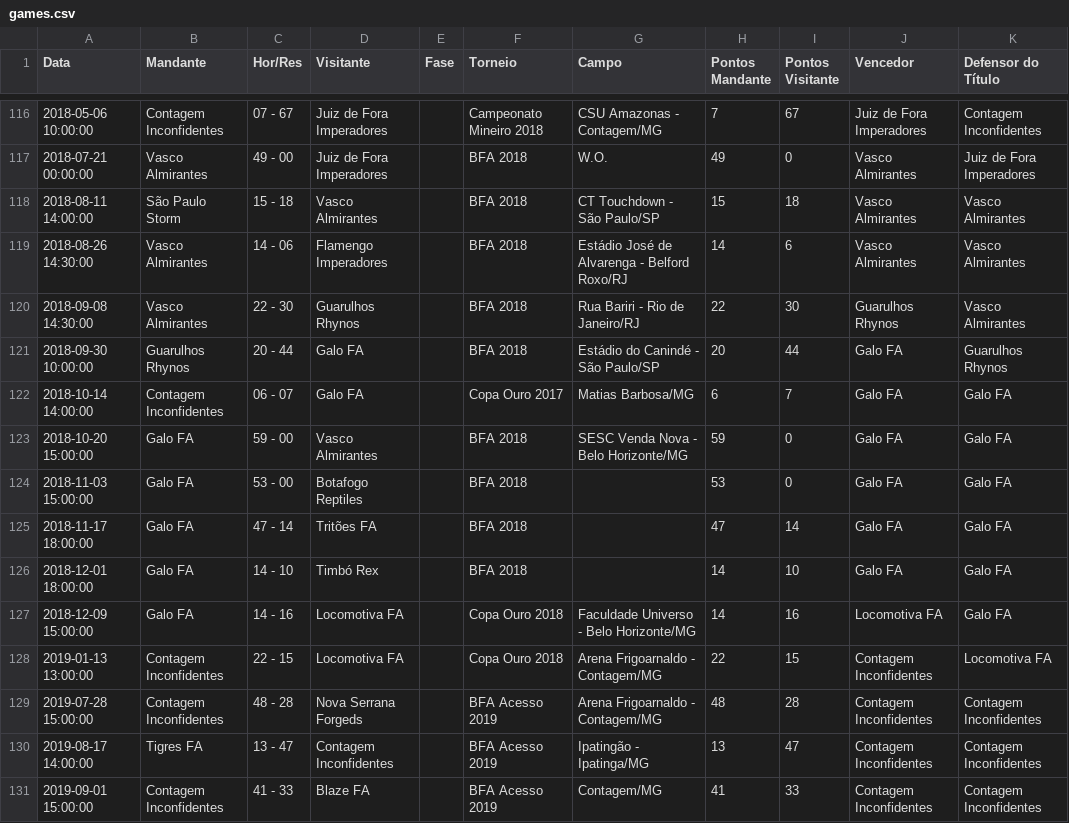
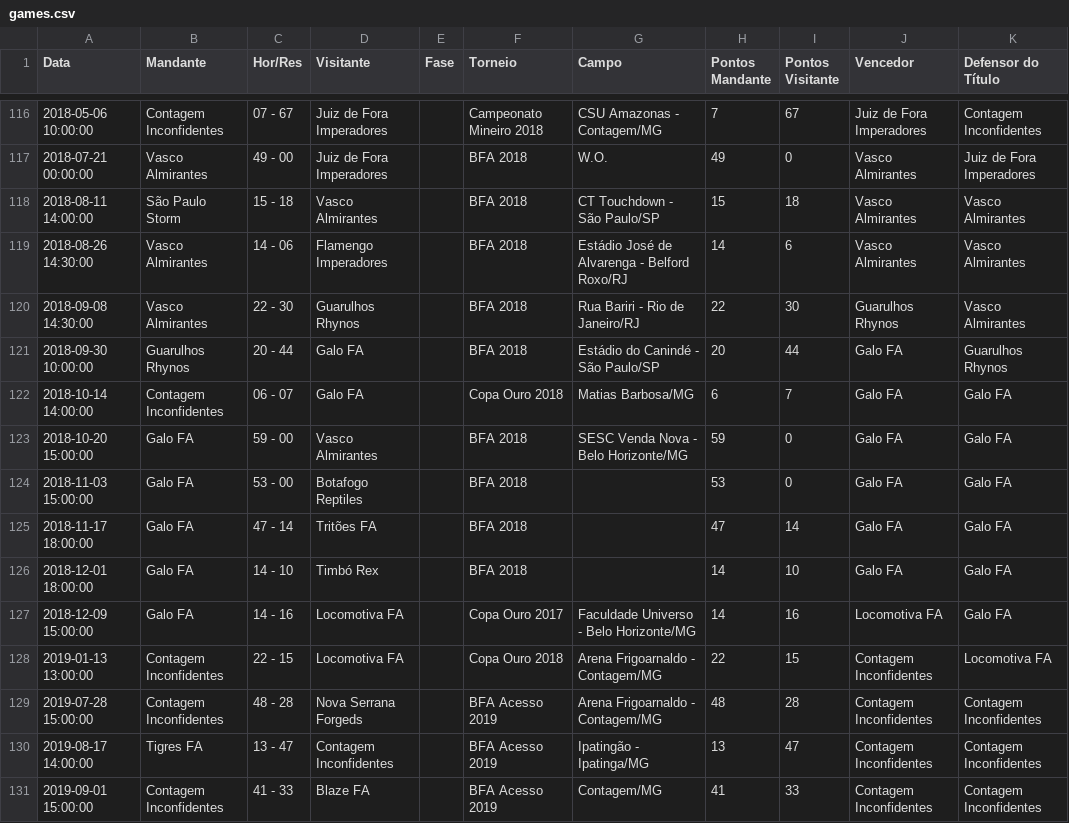
Before and after one commit to VictorOrtins/CinturaoDoFABR, a CSV file: backend/seed_data/games.csv, drawn as a sheet; only a part is shown, gaps mark what is left out.

```diff
--- a/backend/seed_data/games.csv
+++ b/backend/seed_data/games.csv
@@ -121,3 +121,3 @@ Data,Mandante,Hor/Res,Visitante,Fase,Torneio,Campo,Pontos Mandante,Pontos Visita
 2018-09-30 10:00:00,Guarulhos Rhynos,20 - 44,Galo FA,,BFA 2018,Estádio do Canindé - São Paulo/SP,20,44,Galo FA,Guarulhos Rhynos
-2018-10-14 14:00:00,Contagem Inconfidentes,06 - 07,Galo FA,,Copa Ouro 2017,Matias Barbosa/MG,6,7,Galo FA,Galo FA
+2018-10-14 14:00:00,Contagem Inconfidentes,06 - 07,Galo FA,,Copa Ouro 2018,Matias Barbosa/MG,6,7,Galo FA,Galo FA
 2018-10-20 15:00:00,Galo FA,59 - 00,Vasco Almirantes,,BFA 2018,SESC Venda Nova - Belo Horizonte/MG,59,0,Galo FA,Galo FA
@@ -126,3 +126,3 @@ Data,Mandante,Hor/Res,Visitante,Fase,Torneio,Campo,Pontos Mandante,Pontos Visita
 2018-12-01 18:00:00,Galo FA,14 - 10,Timbó Rex,,BFA 2018,,14,10,Galo FA,Galo FA
-2018-12-09 15:00:00,Galo FA,14 - 16,Locomotiva FA,,Copa Ouro 2018,Faculdade Universo - Belo Horizonte/MG,14,16,Locomotiva FA,Galo FA
+2018-12-09 15:00:00,Galo FA,14 - 16,Locomotiva FA,,Copa Ouro 2017,Faculdade Universo - Belo Horizonte/MG,14,16,Locomotiva FA,Galo FA
 2019-01-13 13:00:00,Contagem Inconfidentes,22 - 15,Locomotiva FA,,Copa Ouro 2018,Arena Frigoarnaldo - Contagem/MG,22,15,Contagem Inconfidentes,Locomotiva FA
```
Also changed, not shown: backend/seed_data/teams.csv, data/raw/games/games_accumulated.csv, 1 other file.
